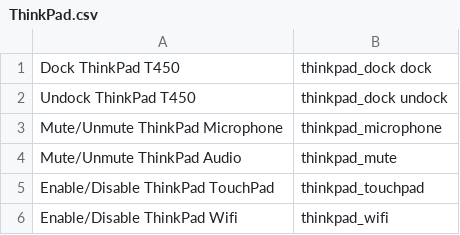
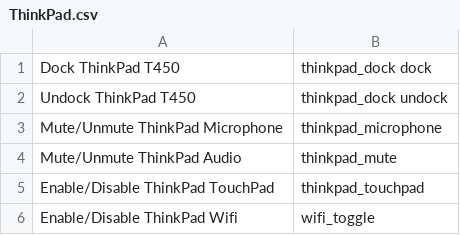
Before and after one commit to jjquin/swayarch, a CSV file: .config/rofi/ThinkPad.csv, drawn as a sheet.

Commit message:
updated zsh and rofi configs

```diff
--- a/.config/rofi/ThinkPad.csv
+++ b/.config/rofi/ThinkPad.csv
@@ -5,2 +5,2 @@ Mute/Unmute ThinkPad Audio,thinkpad_mute
 Enable/Disable ThinkPad TouchPad,thinkpad_touchpad
-Enable/Disable ThinkPad Wifi,thinkpad_wifi
+Enable/Disable ThinkPad Wifi,wifi_toggle
```
Also changed, not shown: 6 other files.
